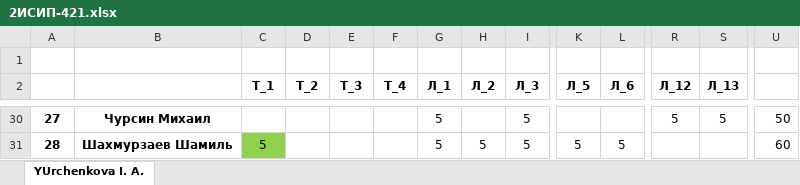
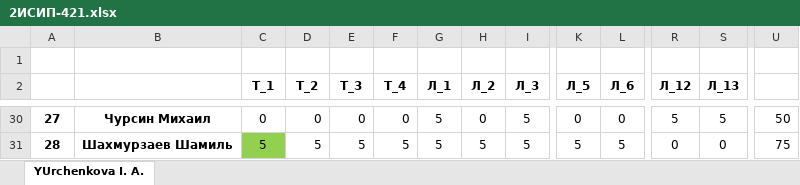
Before and after one commit to IvanSibirevV2/KipFin_Lab_2023_v0_Git0, an Excel workbook: 2ИСИП-421/2ИСИП-421.xlsx, sheet YUrchenkova I. A., drawn as a sheet; only a part is shown, gaps mark what is left out; values as stored, in another font and other column widths than the file's, no borders; conditional formats not drawn; the diff covers the shown part only; the diff names each change by its address in the sheet, - before the commit and + after, or states it on an @@ line.

```diff
--- a/2ИСИП-421/2ИСИП-421.xlsx (sheet YUrchenkova I. A.)
+++ b/2ИСИП-421/2ИСИП-421.xlsx (sheet YUrchenkova I. A.)
-C30 (Т_1): (empty)
+C30 (Т_1): 0
-D30 (Т_2): (empty)
+D30 (Т_2): 0
-E30 (Т_3): (empty)
+E30 (Т_3): 0
-F30 (Т_4): (empty)
+F30 (Т_4): 0
-H30 (Л_2): (empty)
+H30 (Л_2): 0
-K30 (Л_5): (empty)
+K30 (Л_5): 0
-L30 (Л_6): (empty)
+L30 (Л_6): 0
-D31 (Т_2): (empty)
+D31 (Т_2): 5
-E31 (Т_3): (empty)
+E31 (Т_3): 5
-F31 (Т_4): (empty)
+F31 (Т_4): 5
-R31 (Л_12): (empty)
+R31 (Л_12): 0
-S31 (Л_13): (empty)
+S31 (Л_13): 0
-U31: 60
+U31: 75
```
Also changed, not shown: 102 edited cells elsewhere in this sheet, 35 other files.
